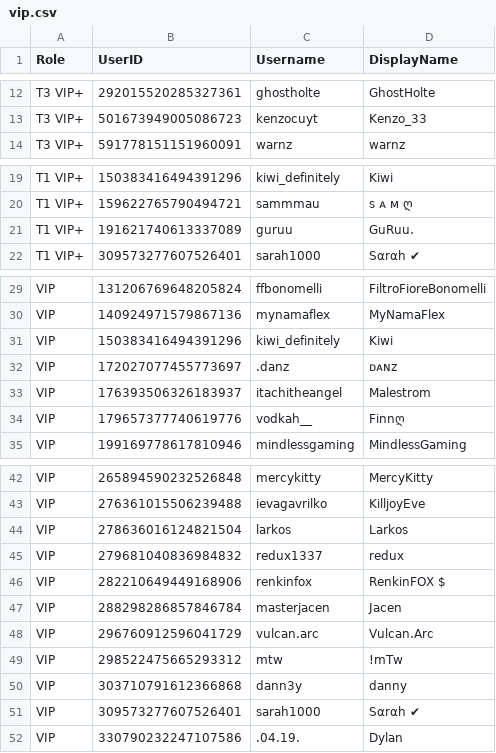
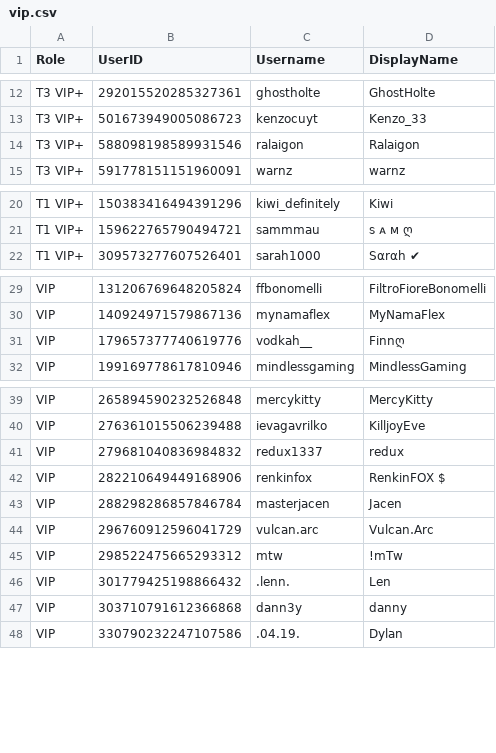
Before and after one commit to Club-Temptation/TempWorldPictures, a CSV file: web/ladieslounge/vip.csv, drawn as a sheet; only a part is shown, gaps mark what is left out; removed rows and columns are numbered as before the commit, all else as after; the diff covers the shown part only; the diff names each change by its address in the sheet, - before the commit and + after, or states it on an @@ line.

Commit message:
Sync VIP list

```diff
--- a/web/ladieslounge/vip.csv
+++ b/web/ladieslounge/vip.csv
+row 14: T3 VIP+ | 588098198589931546 | ralaigon | Ralaigon
-row 21: T1 VIP+ | 191621740613337089 | guruu | GuRuu․
-row 31: VIP | 150383416494391296 | kiwi_definitely | Kiwi
-row 32: VIP | 172027077455773697 | .danz | ᴅᴀɴᴢ
-row 33: VIP | 176393506326183937 | itachitheangel | Malestrom
-row 44: VIP | 278636016124821504 | larkos | Larkos
+row 46: VIP | 301779425198866432 | .lenn. | Len
-row 51: VIP | 309573277607526401 | sarah1000 | Sαrαh ✔
```
Also changed, not shown: 3 removed rows elsewhere in this file, web/ladieslounge/vip_plus.csv, web/ladieslounge/vip_t3.csv, 3 other files.
